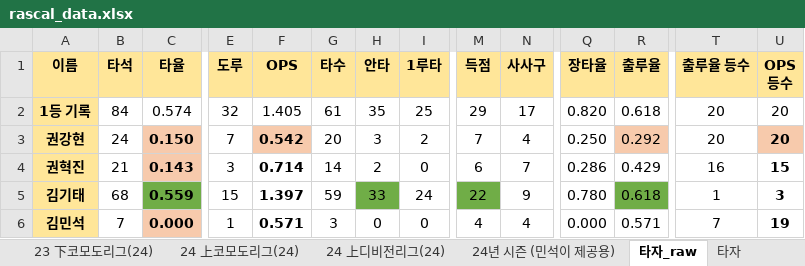
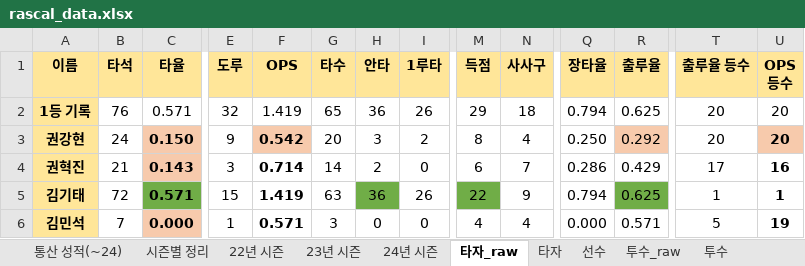
Before and after one commit to akffhaos95/rascal_photo_card, an Excel workbook: public/rascal_data.xlsx, sheet 타자_raw, drawn as a sheet; only a part is shown, gaps mark what is left out; values as stored, in another font and other column widths than the file's, no borders; charts and pictures not drawn; the diff covers the shown part only; the diff names each change by its address in the sheet, - before the commit and + after, or states it on an @@ line.

```diff
--- a/public/rascal_data.xlsx (sheet 타자_raw)
+++ b/public/rascal_data.xlsx (sheet 타자_raw)
-sheet tab: 24년 시즌 (민석이 제공용)
-B2 (타석): 84
+B2 (타석): 76
-C2 (타율): 0.574
+C2 (타율): 0.571
-F2 (OPS): 1.405
+F2 (OPS): 1.419
-G2 (타수): 61
+G2 (타수): 65
-H2 (안타): 35
+H2 (안타): 36
-I2 (1루타): 25
+I2 (1루타): 26
-N2 (사사구): 17
+N2 (사사구): 18
-Q2 (장타율): 0.820
+Q2 (장타율): 0.794
-R2 (출루율): 0.618
+R2 (출루율): 0.625
-E3 (도루): 7
+E3 (도루): 9
-M3 (득점): 7
+M3 (득점): 8
-T4 (출루율 등수): 16
+T4 (출루율 등수): 17
-U4 (OPS 등수): 15
+U4 (OPS 등수): 16
-B5 (타석): 68
+B5 (타석): 72
-C5 (타율): 0.559
+C5 (타율): 0.571
-F5 (OPS): 1.397
+F5 (OPS): 1.419
-G5 (타수): 59
+G5 (타수): 63
-H5 (안타): 33
+H5 (안타): 36
-I5 (1루타): 24
+I5 (1루타): 26
-Q5 (장타율): 0.780
+Q5 (장타율): 0.794
-R5 (출루율): 0.618
+R5 (출루율): 0.625
-U5 (OPS 등수): 3
+U5 (OPS 등수): 1
-T6 (출루율 등수): 7
+T6 (출루율 등수): 5
```
Also changed, not shown: 166 edited cells elsewhere in this sheet, sheet 통산 성적(~24), sheet 24년 시즌, sheet 24 上코모도리그(24), sheet 투수_raw, sheet 타자, sheet 투수, 2 more sheets, other sheet tabs, formulas that keep their value, charts or pictures.
